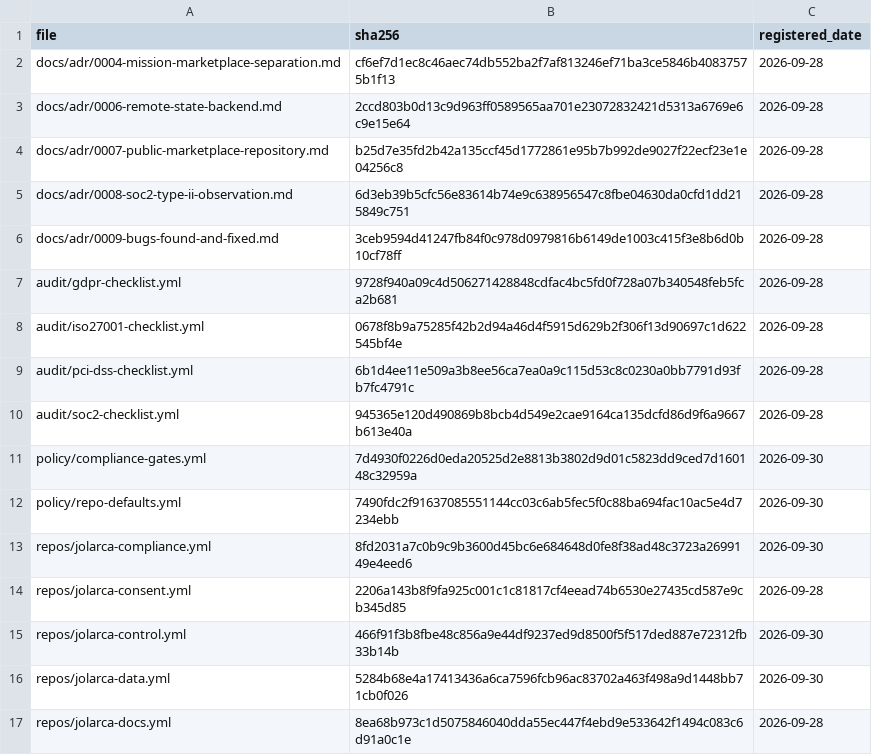
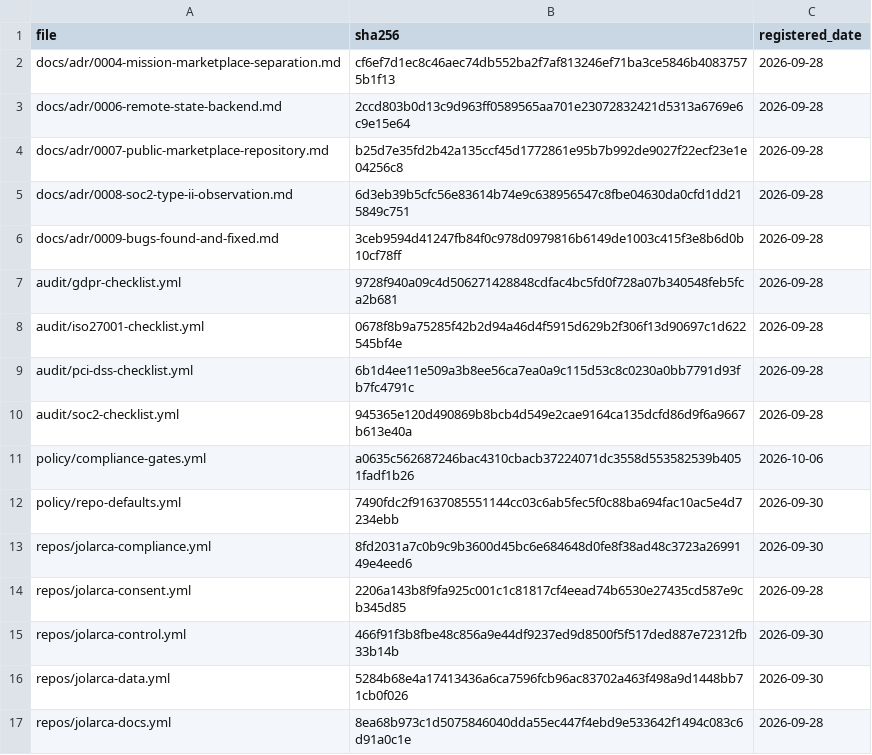
Before and after one commit to jolarca-dev/jolarca-control, a CSV file: docs/evidence-registry.csv, drawn as a sheet; only a part is shown.

Commit message:
chore(register): resolve D-18 and apply D-42 in the governance record (#44)
Register reconciliation from the 2026-10-06 control-plane audit. Both changes were verified against live state, not assumed.

D-18 (org-wide 2FA): drift-findings claimed it was removed from policy/compliance-gates.yml, but it was still present in both exceptions.active and exceptions.open_blocking. two_factor_requirement_enabled is verified true (enforced 2026-10-01), so the exception and its open_blocking row are now actually removed. docs/evidence-registry.csv regenerated (single row: compliance-gates.yml hash + 2026-10-06 date); make evidence-check reports 0 mismatches.

D-42 (AGENTS.md section 8): section 8 asserted branch protection is not active on this repo main and that two required contexts are permanently red. Measured live: /branches/main/protection is HTTP 200 (strict=true, enforce_admins=true, required_approving_review_count=0, three contexts, no ruleset) and both previously-red contexts now pass (PRs 42/43). Sections 8 and 2 rewritten to the measured status.

Fixed the stale test snapshot test_load_open_blocking_reads_the_real_policy (hardcoded D-18) in the same PR per AGENTS.md section 5. D-20 was NOT reopened: a fresh fleet-wide CODEOWNERS sweep found no active cross-org owner (only fix-history comments), so its FIXED status stands. A-12/13/14 are already recorded as D-46/44/50 and held pending PR 28 (currently failing bandit+validate).

High blast radius (policy, AGENTS.md, a test): opened as DRAFT for owner review.

```diff
--- a/docs/evidence-registry.csv
+++ b/docs/evidence-registry.csv
@@ -10,3 +10,3 @@ audit/pci-dss-checklist.yml,6b1d4ee11e509a3b8ee56ca7ea0a9c115d53c8c0230a0bb7791d
 audit/soc2-checklist.yml,945365e120d490869b8bcb4d549e2cae9164ca135dcfd86d9f6a9667b613e40a,2026-09-28
-policy/compliance-gates.yml,7d4930f0226d0eda20525d2e8813b3802d9d01c5823dd9ced7d160148c32959a,2026-09-30
+policy/compliance-gates.yml,a0635c562687246bac4310cbacb37224071dc3558d553582539b4051fadf1b26,2026-10-06
 policy/repo-defaults.yml,7490fdc2f91637085551144cc03c6ab5fec5f0c88ba694fac10ac5e4d7234ebb,2026-09-30
```
Also changed, not shown: 4 other files.
